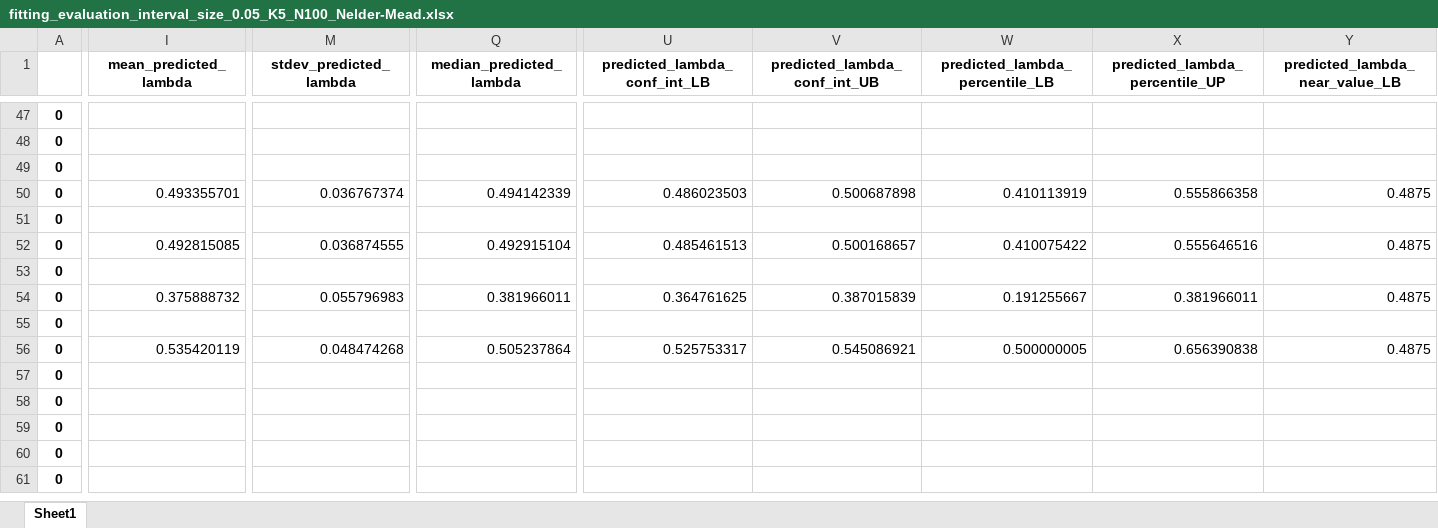
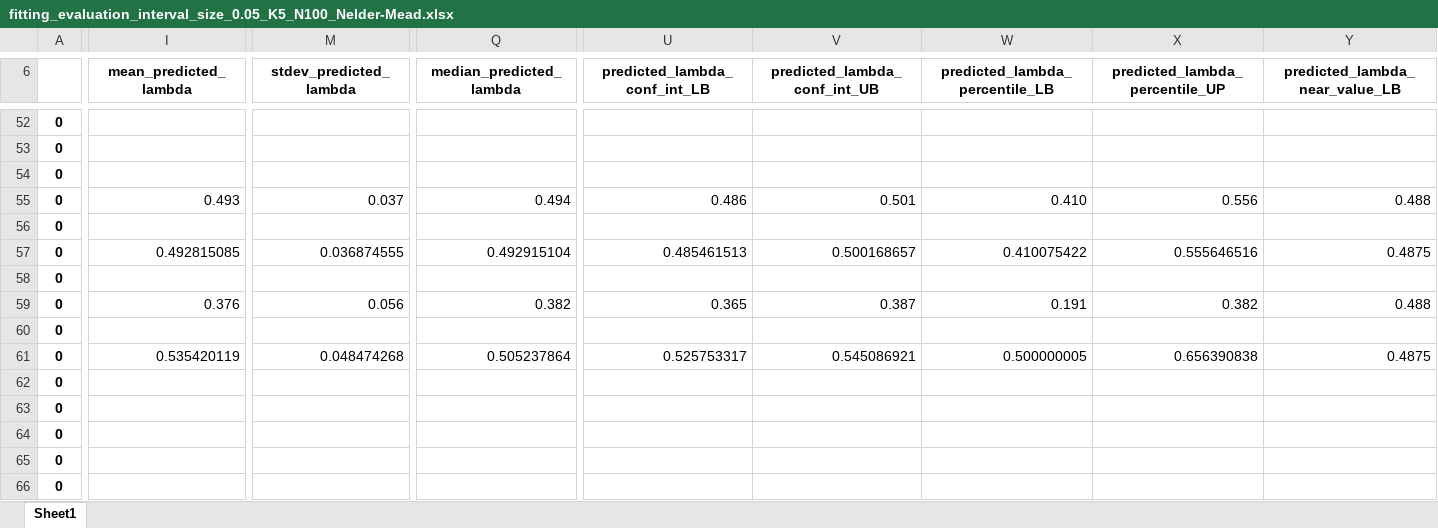
Before and after one commit to tomaskourim/amistat2019, an Excel workbook: results/fitting_evaluation_interval_size_0.05_K5_N100_Nelder-Mead.xlsx, sheet Sheet1, drawn as a sheet; only a part is shown, gaps mark what is left out; values as stored, in another font and other column widths than the file's, no borders; addresses are those after the commit; the diff covers the shown part only; the diff names each change by its address in the sheet, - before the commit and + after, or states it on an @@ line.

```diff
--- a/results/fitting_evaluation_interval_size_0.05_K5_N100_Nelder-Mead.xlsx (sheet Sheet1)
+++ b/results/fitting_evaluation_interval_size_0.05_K5_N100_Nelder-Mead.xlsx (sheet Sheet1)
-I55 (mean_predicted_lambda): 0.493355701
+I55 (mean_predicted_lambda): 0.493
-M55 (stdev_predicted_lambda): 0.036767374
+M55 (stdev_predicted_lambda): 0.037
-Q55 (median_predicted_lambda): 0.494142339
+Q55 (median_predicted_lambda): 0.494
-U55 (predicted_lambda_conf_int_LB): 0.486023503
+U55 (predicted_lambda_conf_int_LB): 0.486
-V55 (predicted_lambda_conf_int_UB): 0.500687898
+V55 (predicted_lambda_conf_int_UB): 0.501
-W55 (predicted_lambda_percentile_LB): 0.410113919
+W55 (predicted_lambda_percentile_LB): 0.410
-X55 (predicted_lambda_percentile_UP): 0.555866358
+X55 (predicted_lambda_percentile_UP): 0.556
-Y55 (predicted_lambda_near_value_LB): 0.4875
+Y55 (predicted_lambda_near_value_LB): 0.488
-I59 (mean_predicted_lambda): 0.375888732
+I59 (mean_predicted_lambda): 0.376
-M59 (stdev_predicted_lambda): 0.055796983
+M59 (stdev_predicted_lambda): 0.056
-Q59 (median_predicted_lambda): 0.381966011
+Q59 (median_predicted_lambda): 0.382
-U59 (predicted_lambda_conf_int_LB): 0.364761625
+U59 (predicted_lambda_conf_int_LB): 0.365
-V59 (predicted_lambda_conf_int_UB): 0.387015839
+V59 (predicted_lambda_conf_int_UB): 0.387
-W59 (predicted_lambda_percentile_LB): 0.191255667
+W59 (predicted_lambda_percentile_LB): 0.191
-X59 (predicted_lambda_percentile_UP): 0.381966011
+X59 (predicted_lambda_percentile_UP): 0.382
-Y59 (predicted_lambda_near_value_LB): 0.4875
+Y59 (predicted_lambda_near_value_LB): 0.488
```
Also changed, not shown: 5 added rows and 101 edited cells elsewhere in this sheet, results/fitting_evaluation_interval_size_0.05_K100_N100_Nelder-Mead.xlsx, results/fitting_evaluation_interval_size_0.1_K100_N100_Nelder-Mead.xlsx, 3 other files.
